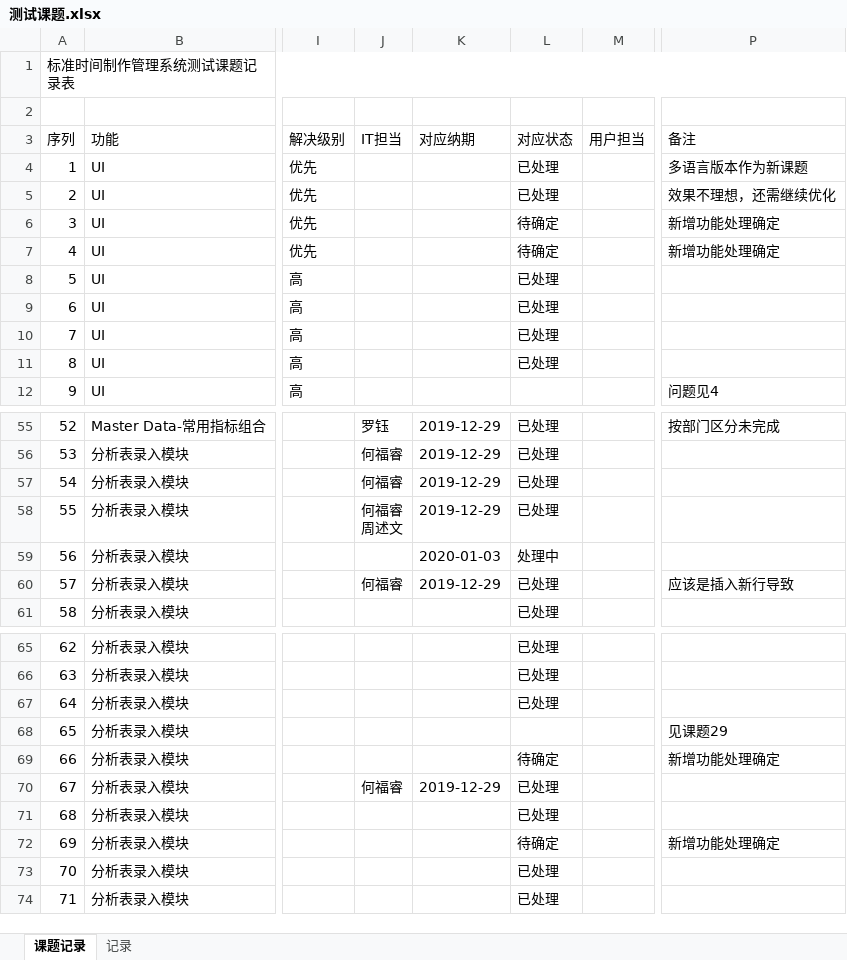
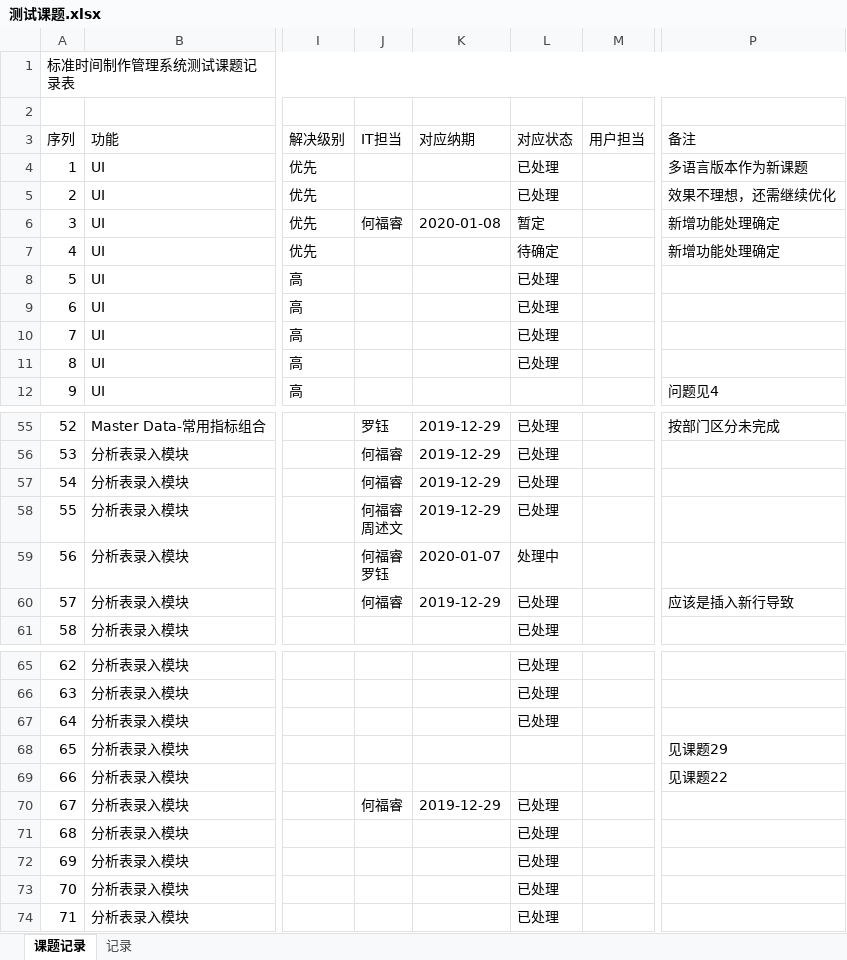
Before and after one commit to zsw11/ESL123, an Excel workbook: Docs/06 Testing/测试课题.xlsx, sheet 课题记录, drawn as a sheet; only a part is shown, gaps mark what is left out; values as stored, in another font and other column widths than the file's, no cell formats; charts and pictures not drawn; ↵ is a line break in a cell; the diff covers the shown part only; the diff names each change by its address in the sheet, - before the commit and + after, or states it on an @@ line.

```diff
--- a/Docs/06 Testing/测试课题.xlsx (sheet 课题记录)
+++ b/Docs/06 Testing/测试课题.xlsx (sheet 课题记录)
-J6 (IT担当): (empty)
+J6 (IT担当): 何福睿
-K6 (对应纳期): (empty)
+K6 (对应纳期): 2020-01-08
-L6 (对应状态): 待确定
+L6 (对应状态): 暂定
-J59 (IT担当): (empty)
+J59 (IT担当): 何福睿 ↵ 罗钰
-K59 (对应纳期): 2020-01-03
+K59 (对应纳期): 2020-01-07
-L69 (对应状态): 待确定
+L69 (对应状态): (empty)
-P69 (备注): 新增功能处理确定
+P69 (备注): 见课题22
-L72 (对应状态): 待确定
+L72 (对应状态): 已处理
-P72 (备注): 新增功能处理确定
+P72 (备注): (empty)
```
Also changed, not shown: 47 edited cells elsewhere in this sheet, cell formats, charts or pictures, 3 other files.
